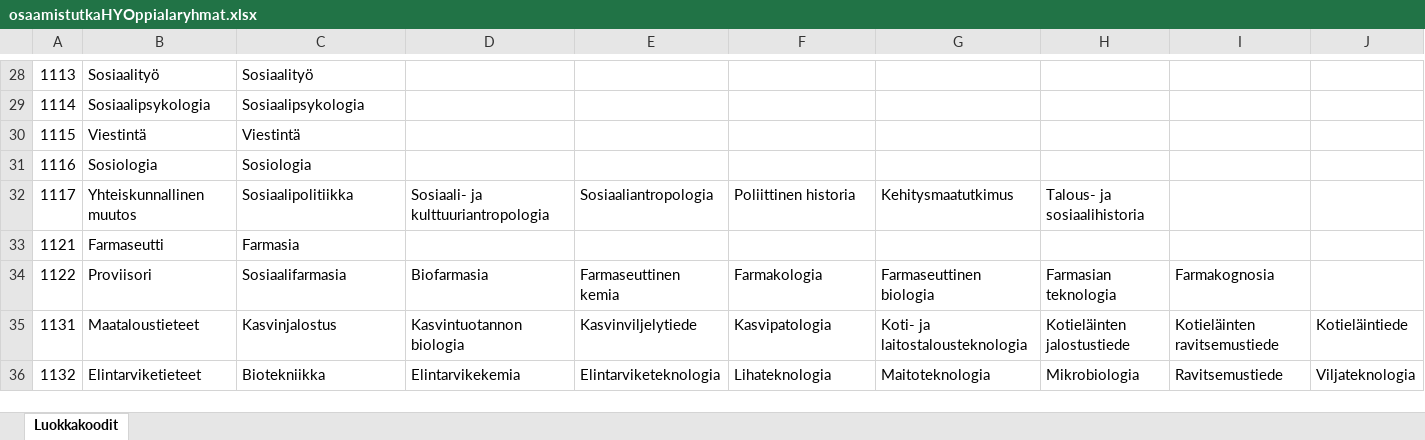
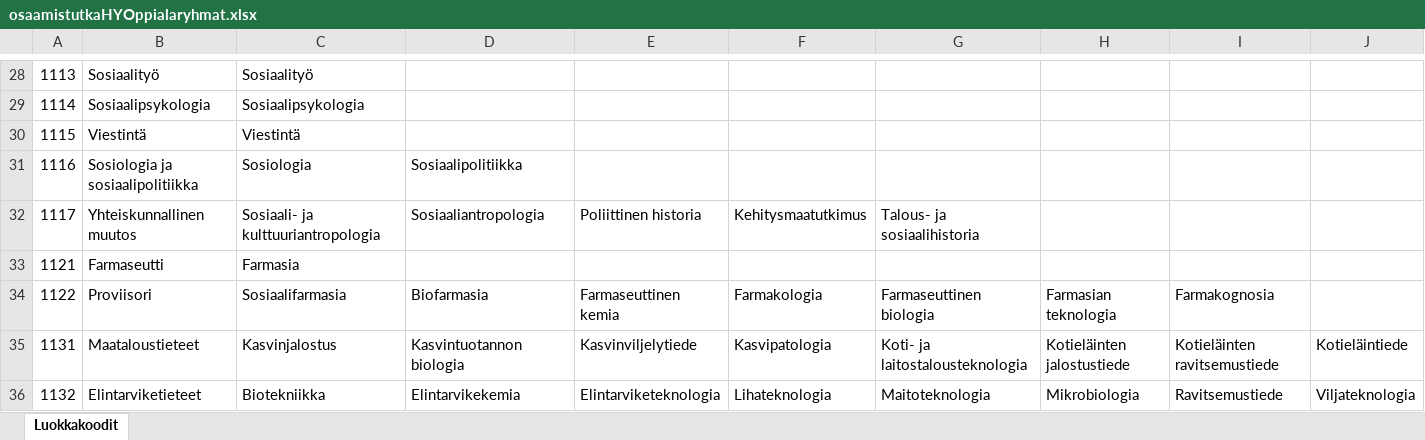
Before and after one commit to tvkangas/osaamistutka, an Excel workbook: osaamistutkaHYOppialaryhmat.xlsx, sheet Luokkakoodit, drawn as a sheet; only a part is shown, gaps mark what is left out; values as stored, in another font and other column widths than the file's, no borders; the diff names each change by its address in the sheet, - before the commit and + after, or states it on an @@ line.

Commit message:
update

```diff
--- a/osaamistutkaHYOppialaryhmat.xlsx (sheet Luokkakoodit)
+++ b/osaamistutkaHYOppialaryhmat.xlsx (sheet Luokkakoodit)
-B31: Sosiologia
+B31: Sosiologia ja sosiaalipolitiikka
-D31: (empty)
+D31: Sosiaalipolitiikka
-C32: Sosiaalipolitiikka
+C32: Sosiaali- ja kulttuuriantropologia
-D32: Sosiaali- ja kulttuuriantropologia
+D32: Sosiaaliantropologia
-E32: Sosiaaliantropologia
+E32: Poliittinen historia
-F32: Poliittinen historia
+F32: Kehitysmaatutkimus
-G32: Kehitysmaatutkimus
+G32: Talous- ja sosiaalihistoria
-H32: Talous- ja sosiaalihistoria
+H32: (empty)
```
